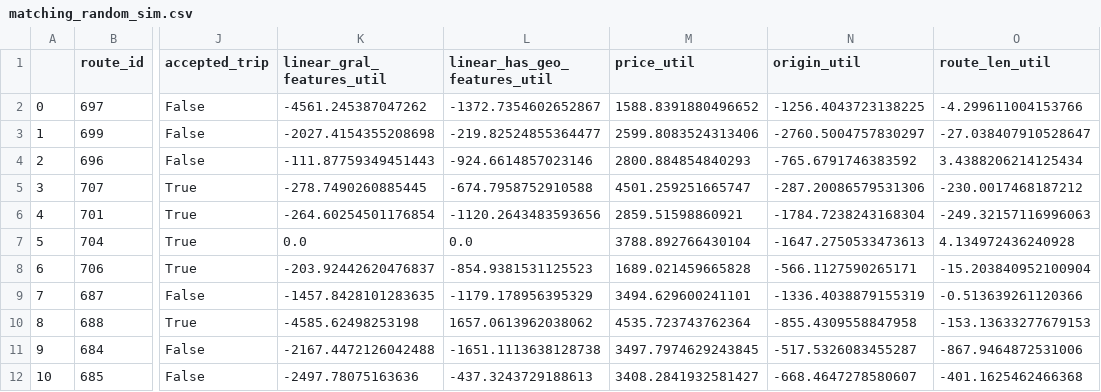
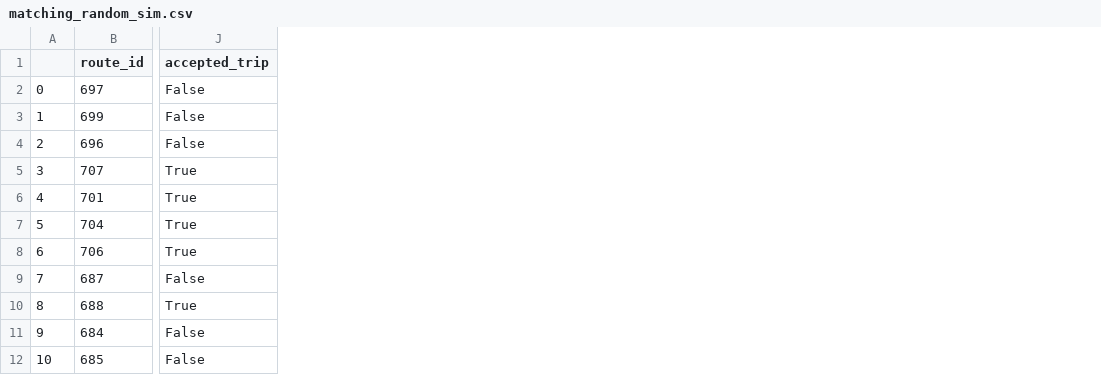
Before and after one commit to pabloazurduy/routing_marketplace, a CSV file: instance_simulator/matching_sim/matching_random_sim.csv, drawn as a sheet; only a part is shown, gaps mark what is left out; the diff names each change by its address in the sheet, - before the commit and + after, or states it on an @@ line.

Commit message:
newfeature: added price acceptance plot

```diff
--- a/instance_simulator/matching_sim/matching_random_sim.csv
+++ b/instance_simulator/matching_sim/matching_random_sim.csv
-column K (linear_gral_features_util), rows 2-12: -4561.245387047262 | -2027.4154355208698 | -111.87759349451443 | -278.7490260885445 | -264.60254501176854 | 0.0 | -203.92442620476837 | -1457.8428101283635 | -4585.62498253198 | -2167.4472126042488 | -2497.78075163636
-column L (linear_has_geo_features_util), rows 2-12: -1372.7354602652867 | -219.82524855364477 | -924.6614857023146 | -674.7958752910588 | -1120.2643483593656 | 0.0 | -854.9381531125523 | -1179.178956395329 | 1657.0613962038062 | -1651.1113638128738 | -437.3243729188613
-column M (price_util), rows 2-12: 1588.8391880496652 | 2599.8083524313406 | 2800.884854840293 | 4501.259251665747 | 2859.51598860921 | 3788.892766430104 | 1689.021459665828 | 3494.629600241101 | 4535.723743762364 | 3497.7974629243845 | 3408.2841932581427
-column N (origin_util), rows 2-12: -1256.4043723138225 | -2760.5004757830297 | -765.6791746383592 | -287.20086579531306 | -1784.7238243168304 | -1647.2750533473613 | -566.1127590265171 | -1336.4038879155319 | -855.4309558847958 | -517.5326083455287 | -668.4647278580607
-column O (route_len_util), rows 2-12: -4.299611004153766 | -27.038407910528647 | 3.4388206214125434 | -230.0017468187212 | -249.32157116996063 | 4.134972436240928 | -15.203840952100904 | -0.513639261120366 | -153.13633277679153 | -867.9464872531006 | -401.1625462466368
```
Also changed, not shown: 3 other files.
